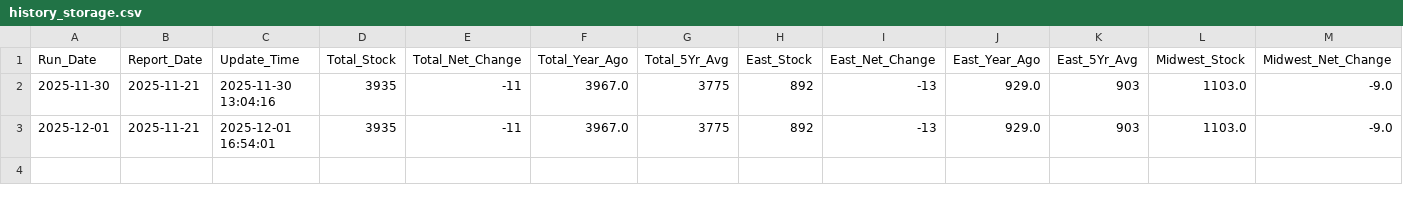
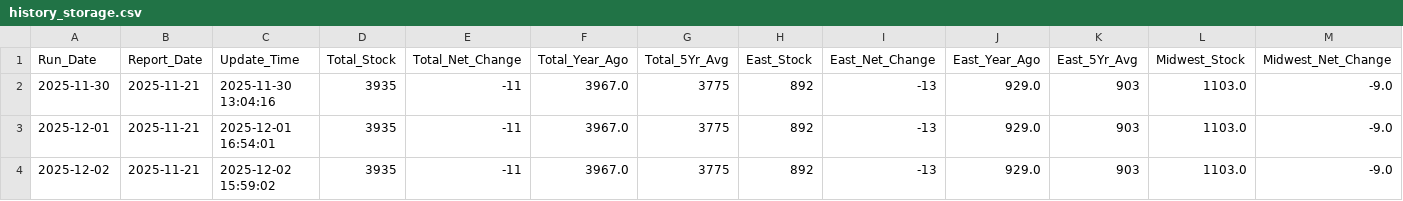
Before and after one commit to mingxihu/teleconnection-dashboard, a CSV file: history_storage.csv, drawn as a sheet; only a part is shown; rows hold the shown columns only; the diff names each change by its address in the sheet, - before the commit and + after, or states it on an @@ line.

```diff
--- a/history_storage.csv
+++ b/history_storage.csv
+row 4: 2025-12-02 | 2025-11-21 | 2025-12-02 15:59:02 | 3935 | -11 | 3967.0 | 3775 | 892 | -13 | 929.0 | 903 | 1103.0 | -9.0
```
Also changed, not shown: history_hdd.csv, history_weather.csv.
